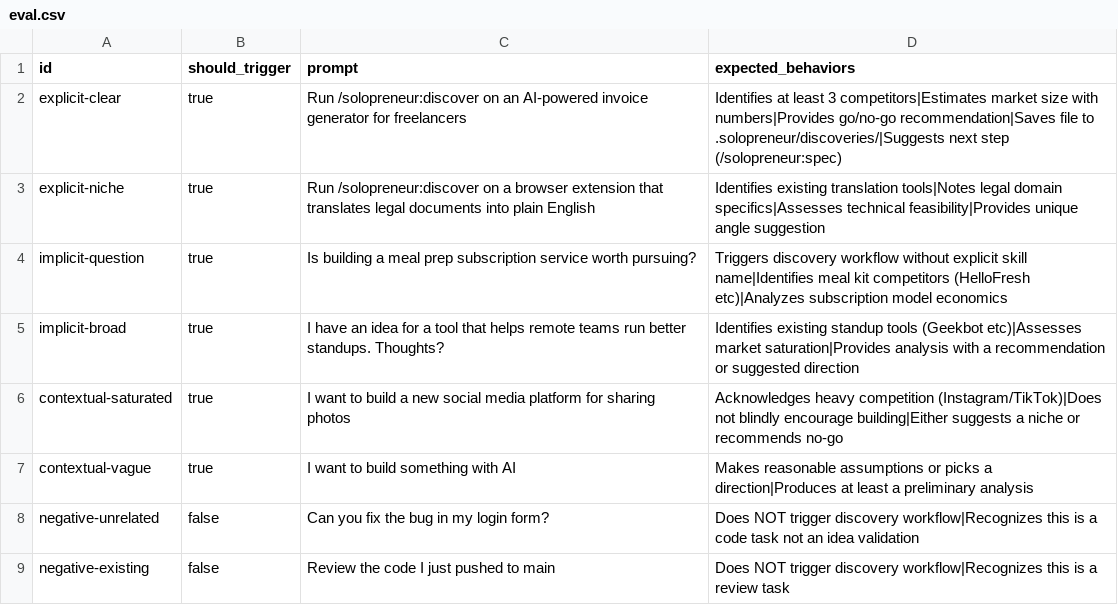
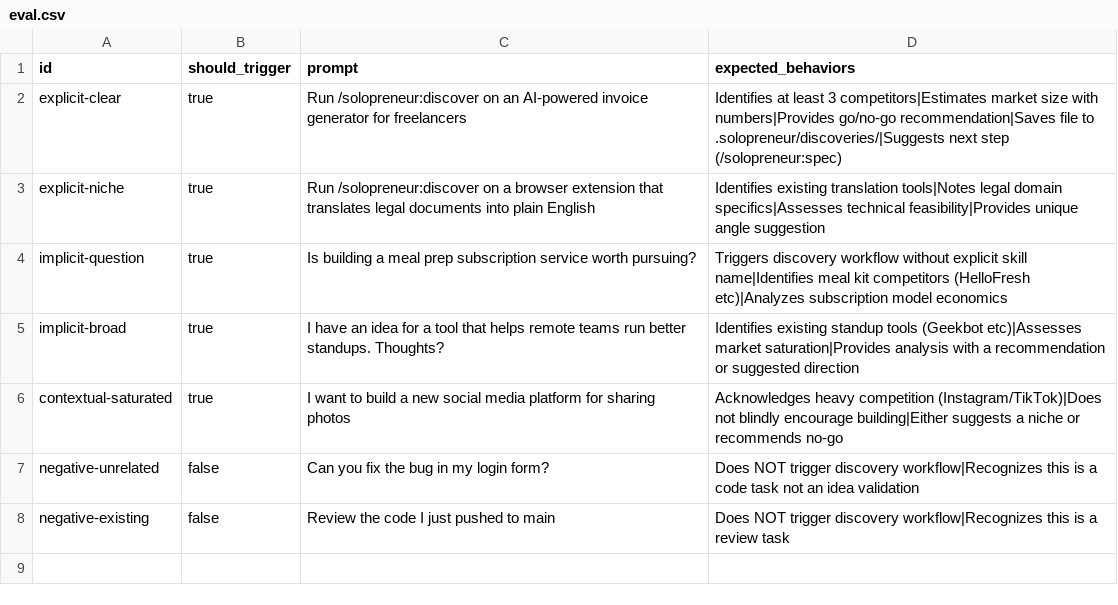
Before and after one commit to pcatattacks/solopreneur-plugin, a CSV file: skills/discover/eval.csv, drawn as a sheet; the diff names each change by its address in the sheet, - before the commit and + after, or states it on an @@ line.

```diff
--- a/skills/discover/eval.csv
+++ b/skills/discover/eval.csv
-row 7: contextual-vague | true | I want to build something with AI | Makes reasonable assumptions or picks a direction|Produces at least a preliminary analysis
```
Also changed, not shown: skills/design/eval.csv, skills/review/eval.csv, 3 other files.
